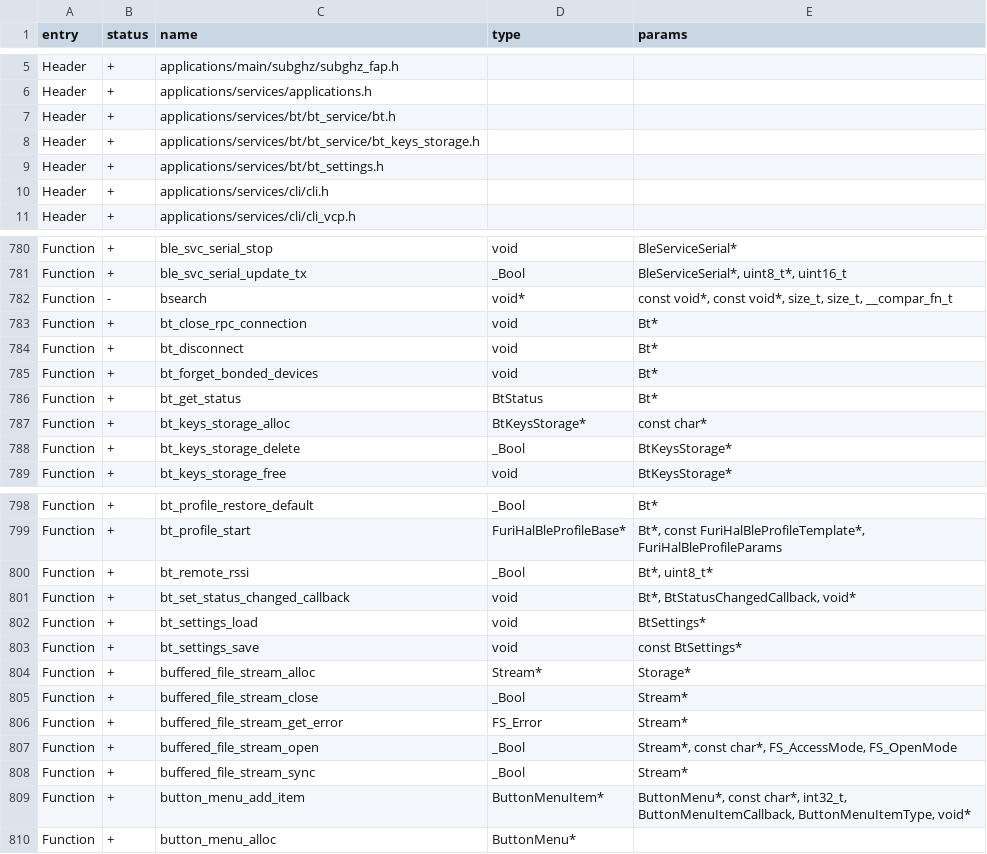
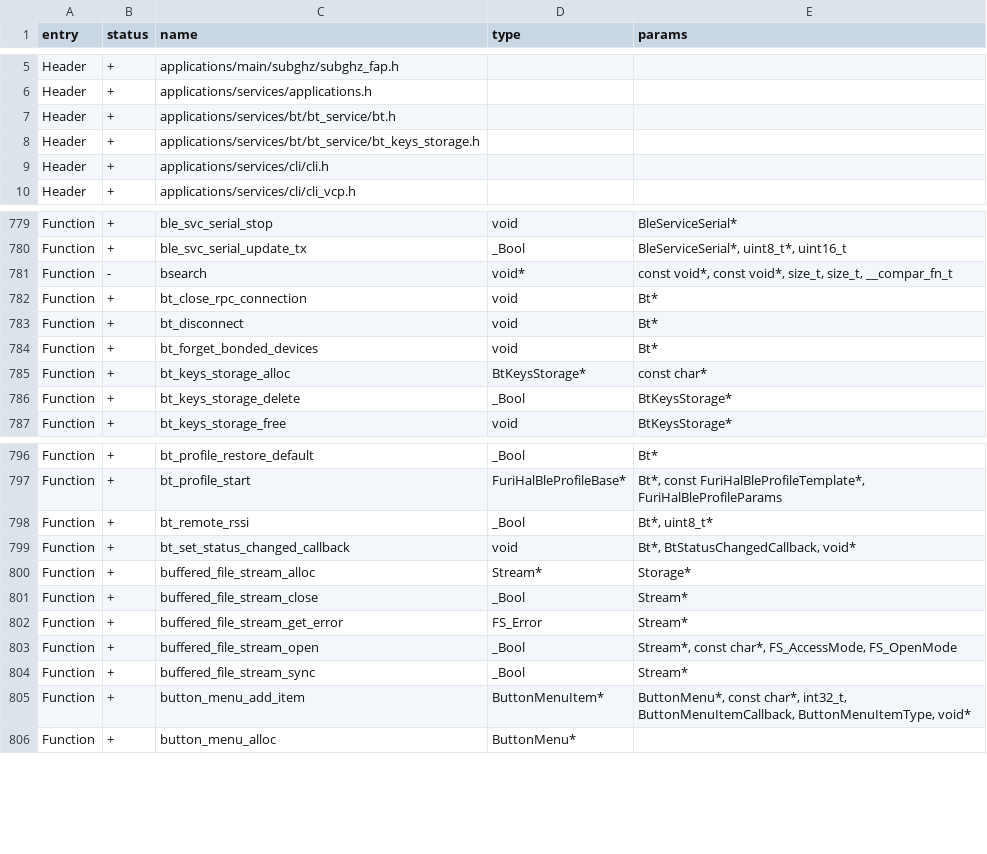
Before and after one commit to xchwarze/flipperzero-firmware-wPlugins, a CSV file: targets/f7/api_symbols.csv, drawn as a sheet; only a part is shown, gaps mark what is left out.

```diff
--- a/targets/f7/api_symbols.csv
+++ b/targets/f7/api_symbols.csv
@@ -8,3 +8,2 @@ Header,+,applications/services/bt/bt_service/bt.h,,
 Header,+,applications/services/bt/bt_service/bt_keys_storage.h,,
-Header,+,applications/services/bt/bt_settings.h,,
 Header,+,applications/services/cli/cli.h,,
@@ -785,3 +784,2 @@ Function,+,bt_disconnect,void,Bt*
 Function,+,bt_forget_bonded_devices,void,Bt*
-Function,+,bt_get_status,BtStatus,Bt*
 Function,+,bt_keys_storage_alloc,BtKeysStorage*,const char*
@@ -801,4 +799,2 @@ Function,+,bt_remote_rssi,_Bool,"Bt*, uint8_t*"
 Function,+,bt_set_status_changed_callback,void,"Bt*, BtStatusChangedCallback, void*"
-Function,+,bt_settings_load,void,BtSettings*
-Function,+,bt_settings_save,void,const BtSettings*
 Function,+,buffered_file_stream_alloc,Stream*,Storage*
```
Also changed, not shown: 10 other files.
